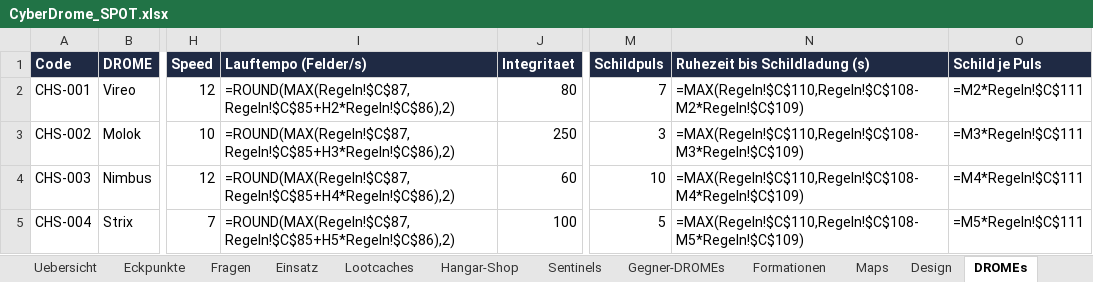
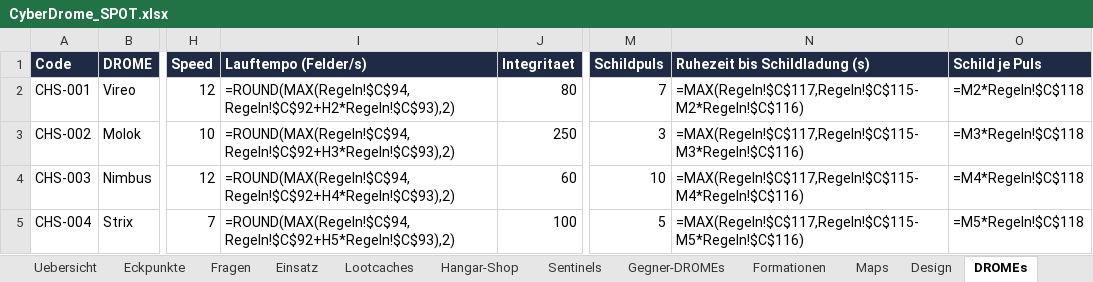
Before and after one commit to Longuspong/CyberDrome, an Excel workbook: docs/spot/CyberDrome_SPOT.xlsx, sheet DROMEs, drawn as a sheet; only a part is shown, gaps mark what is left out; values as stored, in another font and other column widths than the file's, no borders; formulas without a stored value are shown as written; the diff names each change by its address in the sheet, - before the commit and + after, or states it on an @@ line.

```diff
--- a/docs/spot/CyberDrome_SPOT.xlsx (sheet DROMEs)
+++ b/docs/spot/CyberDrome_SPOT.xlsx (sheet DROMEs)
-I2 (Lauftempo (Felder/s)): =ROUND(MAX(Regeln!$C$87,Regeln!$C$85+H2*Regeln!$C$86),2)
+I2 (Lauftempo (Felder/s)): =ROUND(MAX(Regeln!$C$94,Regeln!$C$92+H2*Regeln!$C$93),2)
-N2 (Ruhezeit bis Schildladung (s)): =MAX(Regeln!$C$110,Regeln!$C$108-M2*Regeln!$C$109)
+N2 (Ruhezeit bis Schildladung (s)): =MAX(Regeln!$C$117,Regeln!$C$115-M2*Regeln!$C$116)
-O2 (Schild je Puls): =M2*Regeln!$C$111
+O2 (Schild je Puls): =M2*Regeln!$C$118
-I3 (Lauftempo (Felder/s)): =ROUND(MAX(Regeln!$C$87,Regeln!$C$85+H3*Regeln!$C$86),2)
+I3 (Lauftempo (Felder/s)): =ROUND(MAX(Regeln!$C$94,Regeln!$C$92+H3*Regeln!$C$93),2)
-N3 (Ruhezeit bis Schildladung (s)): =MAX(Regeln!$C$110,Regeln!$C$108-M3*Regeln!$C$109)
+N3 (Ruhezeit bis Schildladung (s)): =MAX(Regeln!$C$117,Regeln!$C$115-M3*Regeln!$C$116)
-O3 (Schild je Puls): =M3*Regeln!$C$111
+O3 (Schild je Puls): =M3*Regeln!$C$118
-I4 (Lauftempo (Felder/s)): =ROUND(MAX(Regeln!$C$87,Regeln!$C$85+H4*Regeln!$C$86),2)
+I4 (Lauftempo (Felder/s)): =ROUND(MAX(Regeln!$C$94,Regeln!$C$92+H4*Regeln!$C$93),2)
-N4 (Ruhezeit bis Schildladung (s)): =MAX(Regeln!$C$110,Regeln!$C$108-M4*Regeln!$C$109)
+N4 (Ruhezeit bis Schildladung (s)): =MAX(Regeln!$C$117,Regeln!$C$115-M4*Regeln!$C$116)
-O4 (Schild je Puls): =M4*Regeln!$C$111
+O4 (Schild je Puls): =M4*Regeln!$C$118
-I5 (Lauftempo (Felder/s)): =ROUND(MAX(Regeln!$C$87,Regeln!$C$85+H5*Regeln!$C$86),2)
+I5 (Lauftempo (Felder/s)): =ROUND(MAX(Regeln!$C$94,Regeln!$C$92+H5*Regeln!$C$93),2)
-N5 (Ruhezeit bis Schildladung (s)): =MAX(Regeln!$C$110,Regeln!$C$108-M5*Regeln!$C$109)
+N5 (Ruhezeit bis Schildladung (s)): =MAX(Regeln!$C$117,Regeln!$C$115-M5*Regeln!$C$116)
-O5 (Schild je Puls): =M5*Regeln!$C$111
+O5 (Schild je Puls): =M5*Regeln!$C$118
```
Also changed, not shown: sheet Regeln, sheet Eckpunkte, sheet Offene Punkte, sheet Sentinels, sheet Glossar, sheet Hangar-Shop, 1 more sheet, 14 other files.
